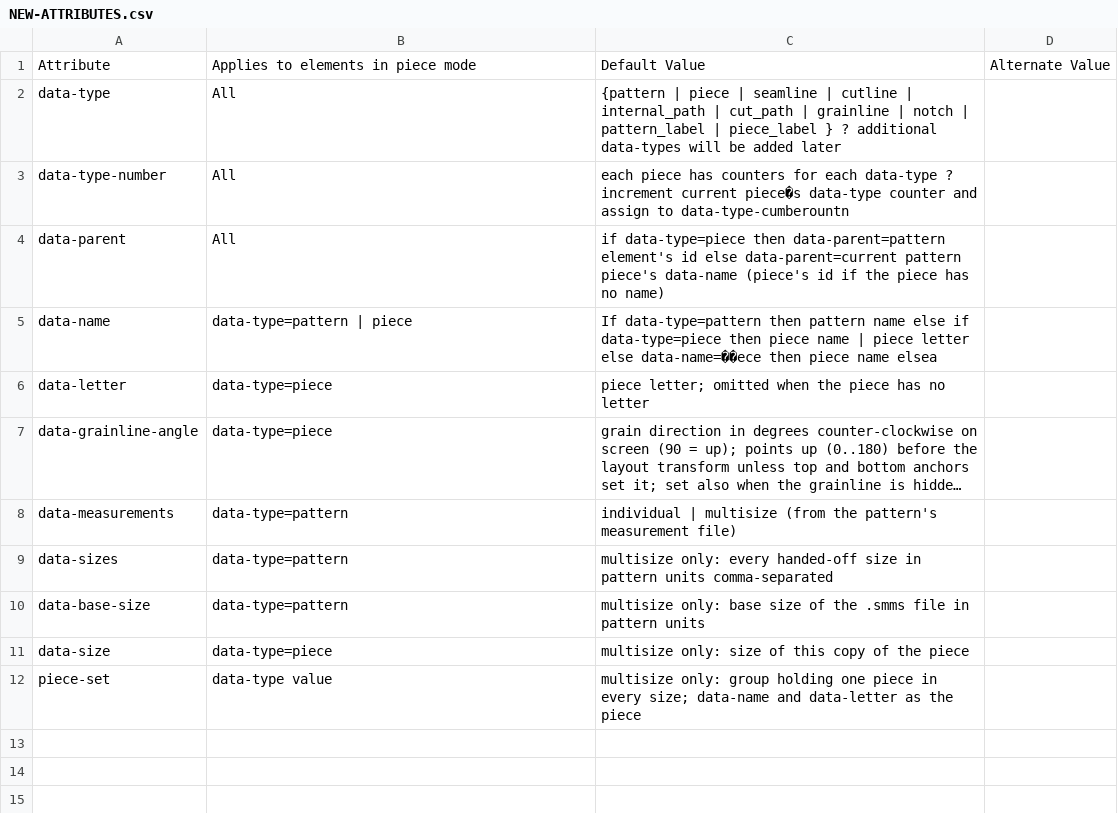
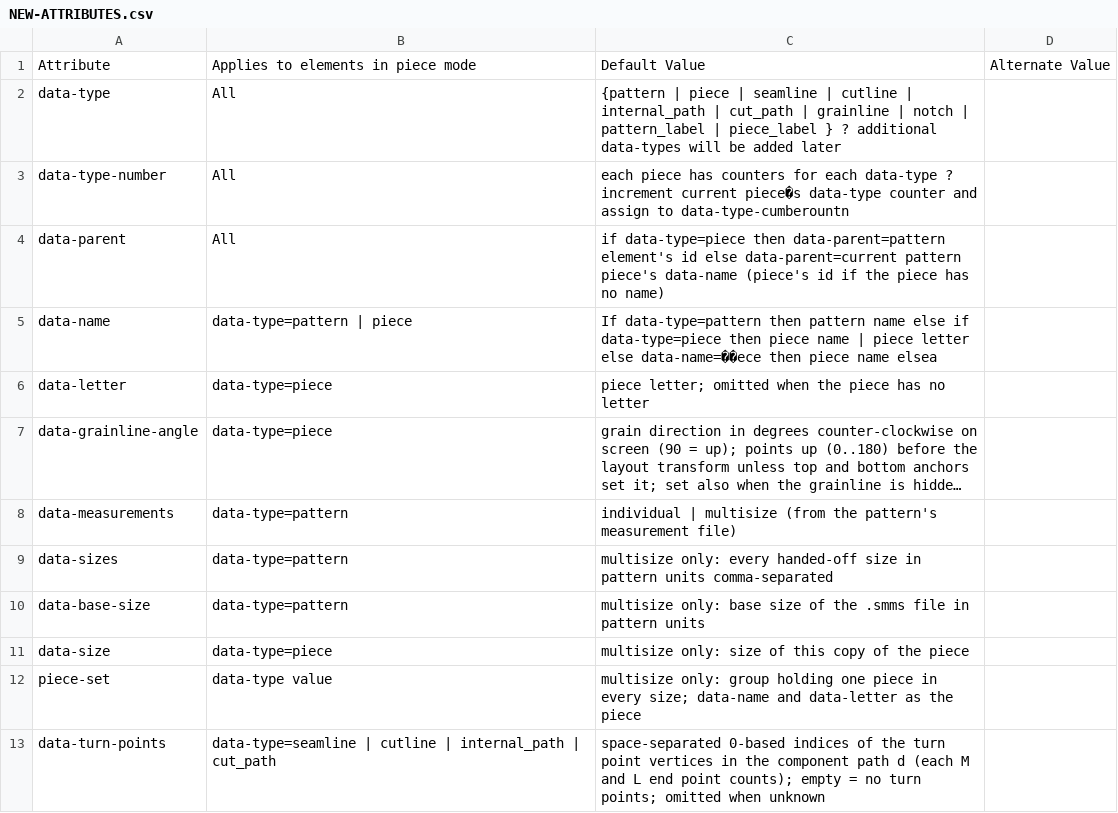
Before and after one commit to seamly/Seamly2D, a CSV file: project-docs/docs-data/NEW-ATTRIBUTES.csv, drawn as a sheet; long unchanged cells end in …; the diff names each change by its address in the sheet, - before the commit and + after, or states it on an @@ line.

Commit message:
DXF.1: Seamly2D tags turn points with data-turn-points
- Seamly2D writes data-turn-points on seamline, cutline, internal_path
  and cut_path groups: vertex indices where the tangent breaks
- VAbstractPiece::turnPointIndices: node vertex with a break over 0.5
  degrees (line-line) or 5 degrees (with a curve), bends over 25, ends
- Node vertices: point nodes, curve ends, spline knots; seam allowance
  corners via VSAPoint::isNode through Equidistant
- SeamlyLayout build_contour_tagged uses the tags; untagged input no
  longer treats one long segment as a straight line
- Fixture male_shirt_pieces.svg re-exported with the tags
- Fixes D6673 "declared points miscategorized" (aw.fyi report)

```diff
--- a/project-docs/docs-data/NEW-ATTRIBUTES.csv
+++ b/project-docs/docs-data/NEW-ATTRIBUTES.csv
+row 13: data-turn-points | data-type=seamline | cutline | internal_path | cut_path | space-separated 0-based indices of the turn point vertices in the component path d (each M and L end point counts); empty = no turn points; omitted when unknown
```
Also changed, not shown: 28 other files.
